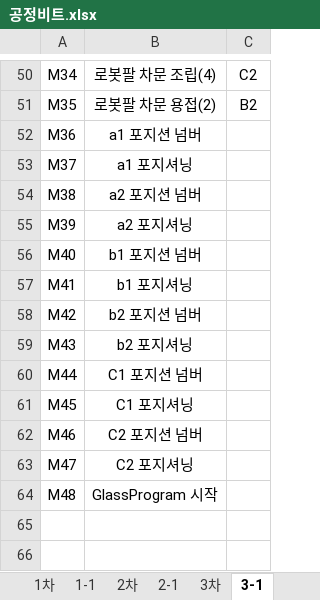
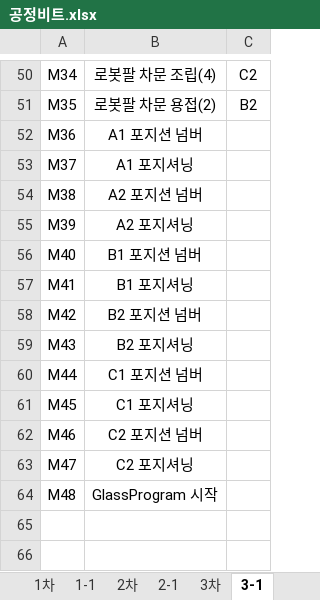
Before and after one commit to leeyouj47-tech/detect, an Excel workbook: docu/공정비트.xlsx, sheet 3-1, drawn as a sheet; only a part is shown, gaps mark what is left out; values as stored, in another font and other column widths than the file's, no borders; the diff names each change by its address in the sheet, - before the commit and + after, or states it on an @@ line.

```diff
--- a/docu/공정비트.xlsx (sheet 3-1)
+++ b/docu/공정비트.xlsx (sheet 3-1)
-B52: a1 포지션 넘버
+B52: A1 포지션 넘버
-B53: a1 포지셔닝
+B53: A1 포지셔닝
-B54: a2 포지션 넘버
+B54: A2 포지션 넘버
-B55: a2 포지셔닝
+B55: A2 포지셔닝
-B56: b1 포지션 넘버
+B56: B1 포지션 넘버
-B57: b1 포지셔닝
+B57: B1 포지셔닝
-B58: b2 포지션 넘버
+B58: B2 포지션 넘버
-B59: b2 포지셔닝
+B59: B2 포지셔닝
```
Also changed, not shown: docu/공정3 데이터.xlsx, 2 other files.
